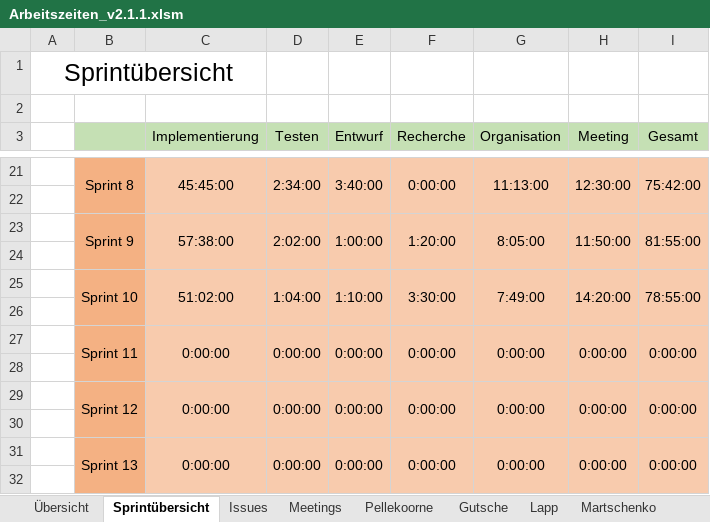
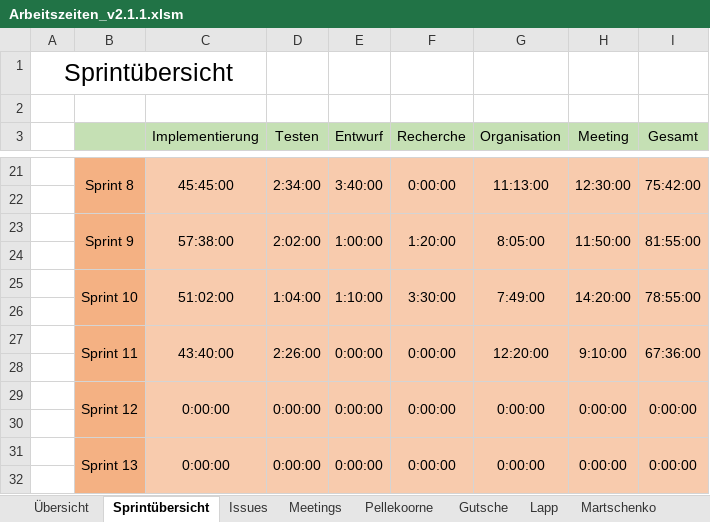
Before and after one commit to visuanalytics/visuanalytics, an Excel workbook: Organisation/Arbeitszeiten/Arbeitszeiten_v2.1.1.xlsm, sheet Sprintübersicht, drawn as a sheet; only a part is shown, gaps mark what is left out; values as stored, in another font and other column widths than the file's, no borders; the diff names each change by its address in the sheet, - before the commit and + after, or states it on an @@ line.

```diff
--- a/Organisation/Arbeitszeiten/Arbeitszeiten_v2.1.1.xlsm (sheet Sprintübersicht)
+++ b/Organisation/Arbeitszeiten/Arbeitszeiten_v2.1.1.xlsm (sheet Sprintübersicht)
-C27 (Implementierung): 0:00:00
+C27 (Implementierung): 43:40:00
-D27 (Testen): 0:00:00
+D27 (Testen): 2:26:00
-G27 (Organisation): 0:00:00
+G27 (Organisation): 12:20:00
-H27 (Meeting): 0:00:00
+H27 (Meeting): 9:10:00
-I27 (Gesamt): 0:00:00
+I27 (Gesamt): 67:36:00
```
Also changed, not shown: sheet Übersicht, sheet Pellekoorne, sheet Stephan, sheet Martschenko, sheet Gutsche, sheet Lapp, 2 more sheets, formulas that keep their value.
